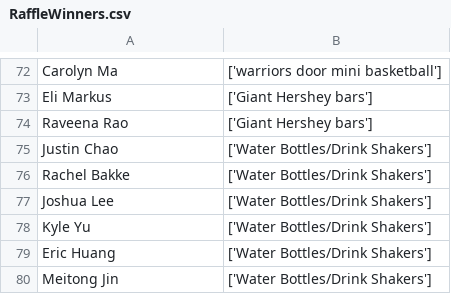
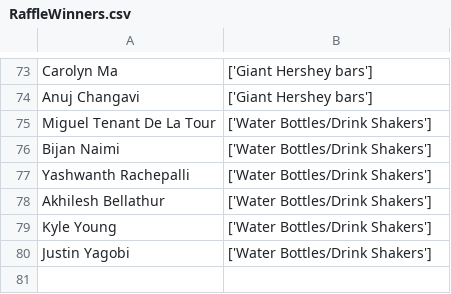
Before and after one commit to ValenYamamoto/Raffle, a CSV file: RaffleWinners.csv, drawn as a sheet; only a part is shown, gaps mark what is left out; removed rows and columns are numbered as before the commit, all else as after; the diff covers the shown part only; the diff names each change by its address in the sheet, - before the commit and + after, or states it on an @@ line.

```diff
--- a/RaffleWinners.csv
+++ b/RaffleWinners.csv
-B73: ['warriors door mini basketball']
+B73: ['Giant Hershey bars']
-row 73: Eli Markus | ['Giant Hershey bars']
-A74: Raveena Rao
+A74: Anuj Changavi
-A75: Justin Chao
+A75: Miguel Tenant De La Tour
+row 76: Bijan Naimi | ['Water Bottles/Drink Shakers']
-A77: Rachel Bakke
+A77: Yashwanth Rachepalli
-A78: Joshua Lee
+A78: Akhilesh Bellathur
-A79: Kyle Yu
+A79: Kyle Young
-row 79: Eric Huang | ['Water Bottles/Drink Shakers']
-A80: Meitong Jin
+A80: Justin Yagobi
```
Also changed, not shown: 22 added rows, 21 removed rows and 48 edited cells elsewhere in this file, 29 other files.
